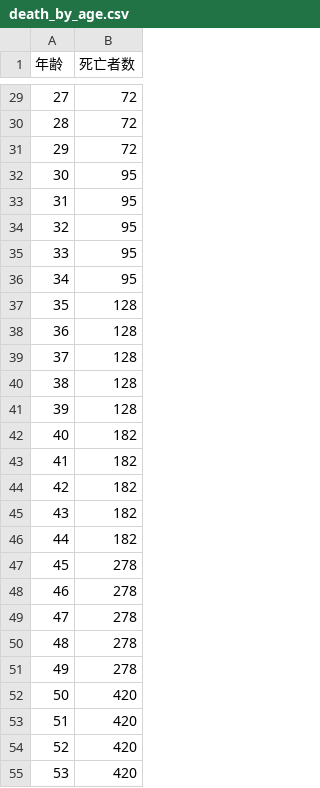
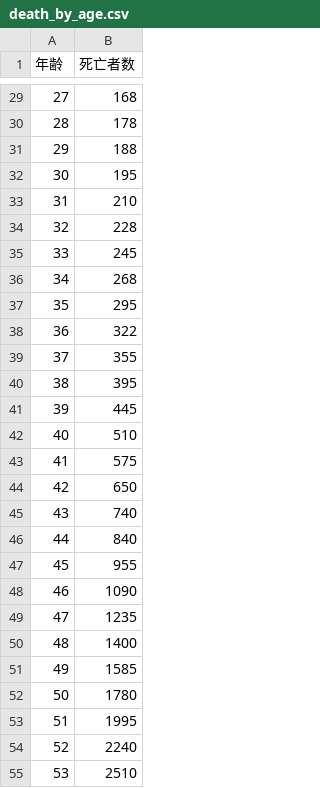
Before and after one commit to sanokazuya0306/hokkaido-life-simulator, a CSV file: data/tokyo/death_by_age.csv, drawn as a sheet; only a part is shown, gaps mark what is left out; the diff covers the shown part only.

```diff
--- a/data/tokyo/death_by_age.csv
+++ b/data/tokyo/death_by_age.csv
@@ -29,27 +29,27 @@
-27,72
-28,72
-29,72
-30,95
-31,95
-32,95
-33,95
-34,95
-35,128
-36,128
-37,128
-38,128
-39,128
-40,182
-41,182
-42,182
-43,182
-44,182
-45,278
-46,278
-47,278
-48,278
-49,278
-50,420
-51,420
-52,420
-53,420
+27,168
+28,178
+29,188
+30,195
+31,210
+32,228
+33,245
+34,268
+35,295
+36,322
+37,355
+38,395
+39,445
+40,510
+41,575
+42,650
+43,740
+44,840
+45,955
+46,1090
+47,1235
+48,1400
+49,1585
+50,1780
+51,1995
+52,2240
+53,2510
```
Also changed, not shown: 74 edited cells elsewhere in this file, data/death_by_age.csv, data/high_schools.csv, 18 other files.
